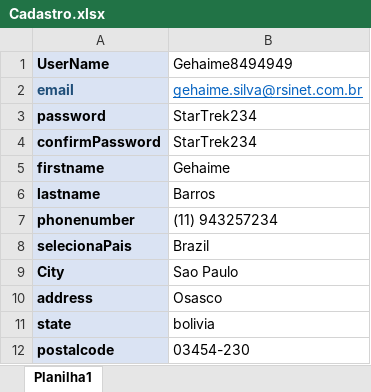
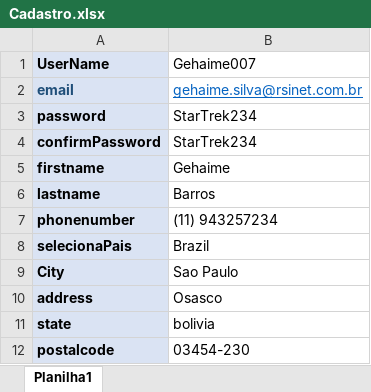
Before and after one commit to gehaimeBarros/AdvantageBDDAtualizado, an Excel workbook: src/main/java/br/com/rsinet/hub_BDD/AdvantageBDDUtil/Cadastro.xlsx, sheet Planilha1, drawn as a sheet; values as stored, in another font and other column widths than the file's, no borders; the diff names each change by its address in the sheet, - before the commit and + after, or states it on an @@ line.

```diff
--- a/src/main/java/br/com/rsinet/hub_BDD/AdvantageBDDUtil/Cadastro.xlsx (sheet Planilha1)
+++ b/src/main/java/br/com/rsinet/hub_BDD/AdvantageBDDUtil/Cadastro.xlsx (sheet Planilha1)
-B1: Gehaime8494949
+B1: Gehaime007
```
Also changed, not shown: target/classes/br/com/rsinet/hub_BDD/AdvantageBDDUtil/Cadastro.xlsx, 18 other files.
